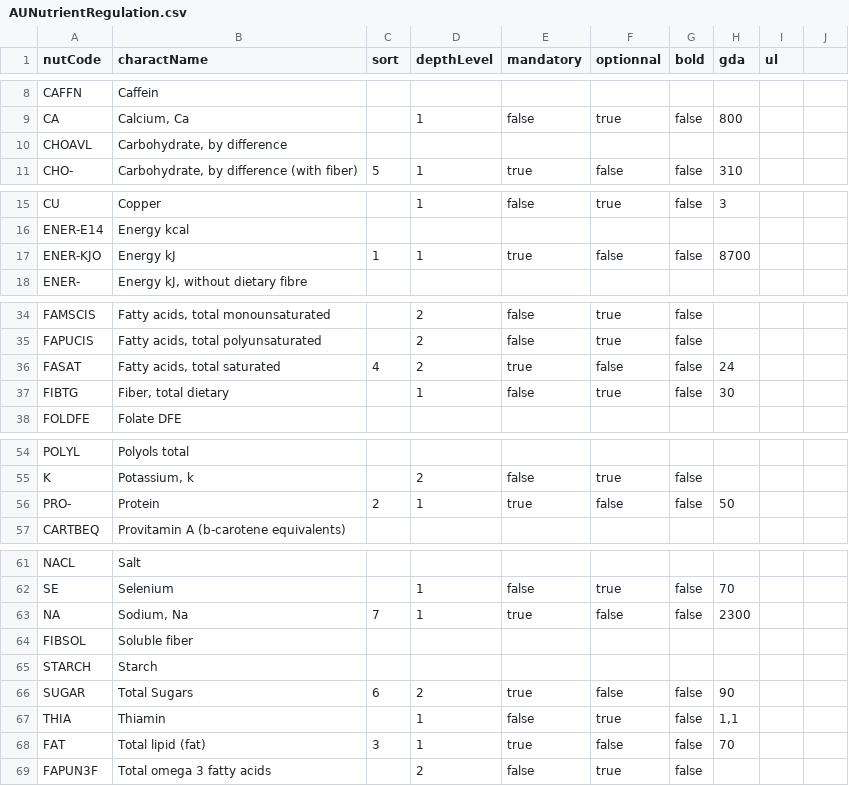
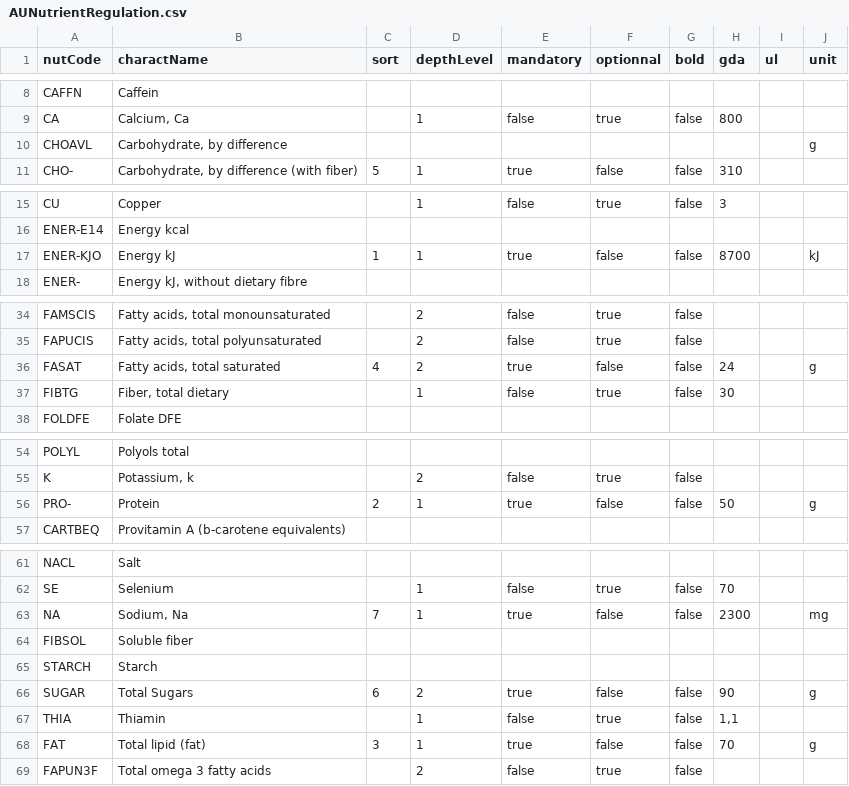
Before and after one commit to becpg/becpg-community, a CSV file: becpg-plm/becpg-plm-core/src/main/resources/beCPG/databases/nuts/AUNutrientRegulation.csv, drawn as a sheet; only a part is shown, gaps mark what is left out; the diff names each change by its address in the sheet, - before the commit and + after, or states it on an @@ line.

```diff
--- a/becpg-plm/becpg-plm-core/src/main/resources/beCPG/databases/nuts/AUNutrientRegulation.csv
+++ b/becpg-plm/becpg-plm-core/src/main/resources/beCPG/databases/nuts/AUNutrientRegulation.csv
-J1: (empty)
+J1: unit
-J10 (unit): (empty)
+J10 (unit): g
-J17 (unit): (empty)
+J17 (unit): kJ
-J36 (unit): (empty)
+J36 (unit): g
-J56 (unit): (empty)
+J56 (unit): g
-J63 (unit): (empty)
+J63 (unit): mg
-J66 (unit): (empty)
+J66 (unit): g
-J68 (unit): (empty)
+J68 (unit): g
```
Also changed, not shown: becpg-plm/becpg-plm-core/src/main/resources/beCPG/databases/nuts/CanadianNutrientRegulation_2013_2022.csv, becpg-plm/becpg-plm-core/src/main/resources/beCPG/databases/nuts/CanadianNutrientRegulation_2017.csv, 32 other files.
